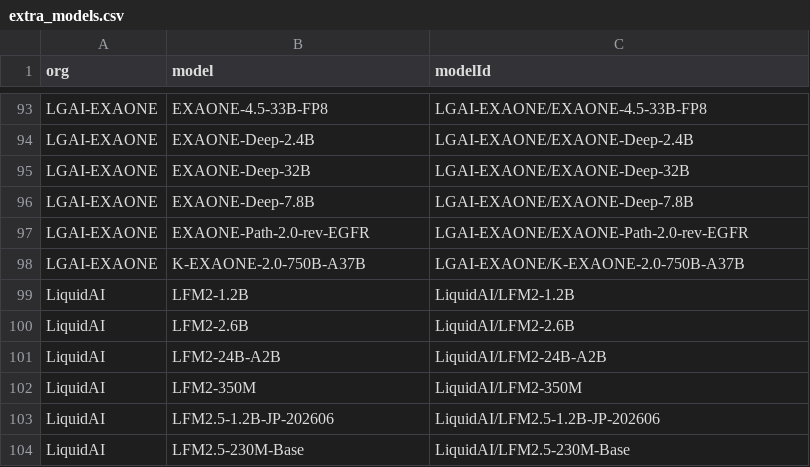
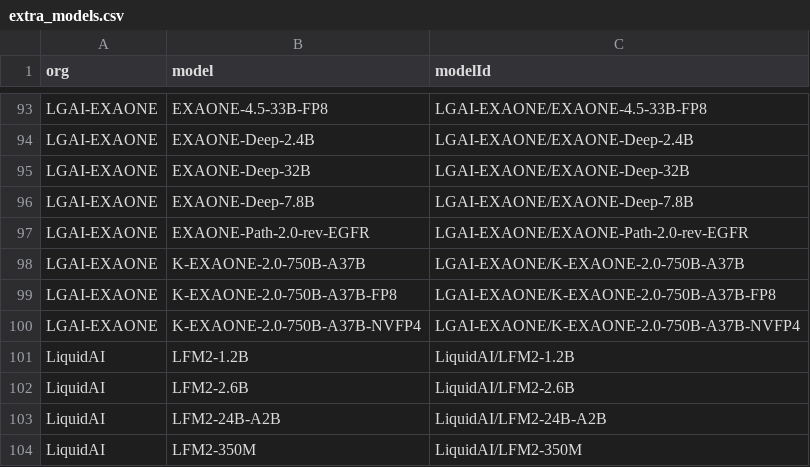
Before and after one commit to Interconnects-AI/tracked-models, a CSV file: extra_models.csv, drawn as a sheet; only a part is shown, gaps mark what is left out; the shorter side is filled out with more unchanged rows.

```diff
--- a/extra_models.csv
+++ b/extra_models.csv
@@ -98,2 +98,4 @@ LGAI-EXAONE,EXAONE-Path-2.0-rev-EGFR,LGAI-EXAONE/EXAONE-Path-2.0-rev-EGFR
 LGAI-EXAONE,K-EXAONE-2.0-750B-A37B,LGAI-EXAONE/K-EXAONE-2.0-750B-A37B
+LGAI-EXAONE,K-EXAONE-2.0-750B-A37B-FP8,LGAI-EXAONE/K-EXAONE-2.0-750B-A37B-FP8
+LGAI-EXAONE,K-EXAONE-2.0-750B-A37B-NVFP4,LGAI-EXAONE/K-EXAONE-2.0-750B-A37B-NVFP4
 LiquidAI,LFM2-1.2B,LiquidAI/LFM2-1.2B
```
Also changed, not shown: models.csv, 2 other files.
